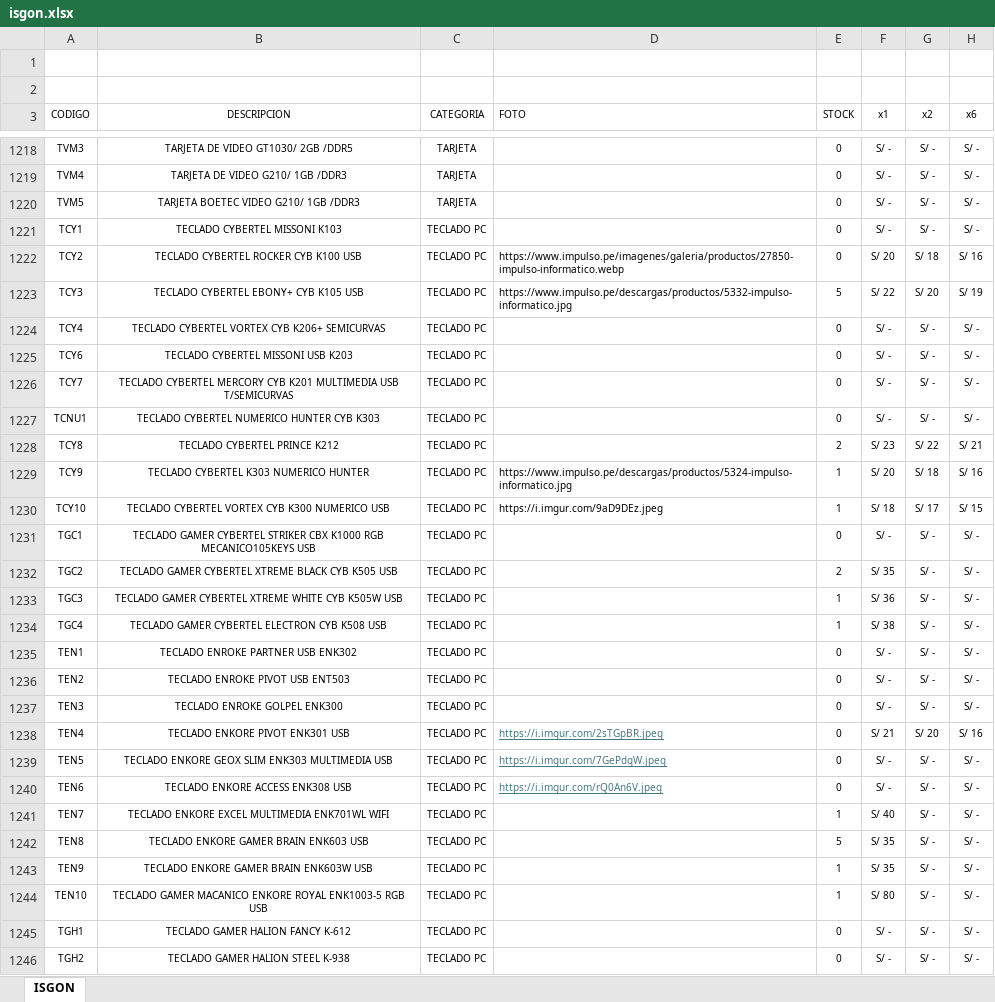
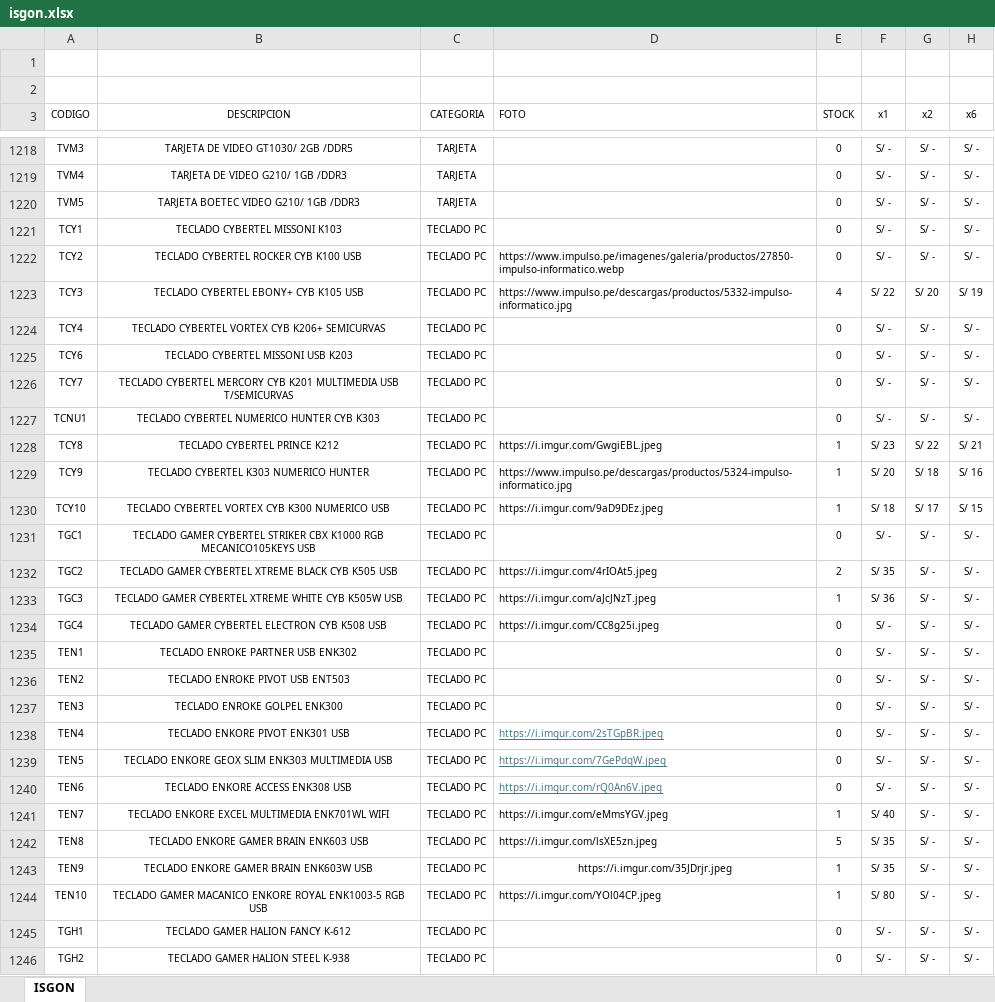
Before and after one commit to isgonweb/isgon, an Excel workbook: isgon.xlsx, sheet ISGON, drawn as a sheet; only a part is shown, gaps mark what is left out; values as stored, in another font and other column widths than the file's, no borders; table styles not drawn; the diff covers the shown part only; the diff names each change by its address in the sheet, - before the commit and + after, or states it on an @@ line.

```diff
--- a/isgon.xlsx (sheet ISGON)
+++ b/isgon.xlsx (sheet ISGON)
-F1222 (x1): S/ 20
+F1222 (x1): S/ -
-G1222 (x2): S/ 18
+G1222 (x2): S/ -
-H1222 (x6): S/ 16
+H1222 (x6): S/ -
-E1223 (STOCK): 5
+E1223 (STOCK): 4
-D1228 (FOTO): (empty)
+D1228 (FOTO): https://i.imgur.com/GwgiEBL.jpeg
-E1228 (STOCK): 2
+E1228 (STOCK): 1
-D1232 (FOTO): (empty)
+D1232 (FOTO): https://i.imgur.com/4rIOAt5.jpeg
-D1233 (FOTO): (empty)
+D1233 (FOTO): https://i.imgur.com/aJcJNzT.jpeg
-D1234 (FOTO): (empty)
+D1234 (FOTO): https://i.imgur.com/CC8g25i.jpeg
-E1234 (STOCK): 1
+E1234 (STOCK): 0
-F1234 (x1): S/ 38
+F1234 (x1): S/ -
-F1238 (x1): S/ 21
+F1238 (x1): S/ -
-G1238 (x2): S/ 20
+G1238 (x2): S/ -
-H1238 (x6): S/ 16
+H1238 (x6): S/ -
-D1241 (FOTO): (empty)
+D1241 (FOTO): https://i.imgur.com/eMmsYGV.jpeg
-D1242 (FOTO): (empty)
+D1242 (FOTO): https://i.imgur.com/lsXE5zn.jpeg
-D1243 (FOTO): (empty)
+D1243 (FOTO): https://i.imgur.com/35JDrjr.jpeg
-D1244 (FOTO): (empty)
+D1244 (FOTO): https://i.imgur.com/YOl04CP.jpeg
```
Also changed, not shown: 172 edited cells elsewhere in this sheet.
